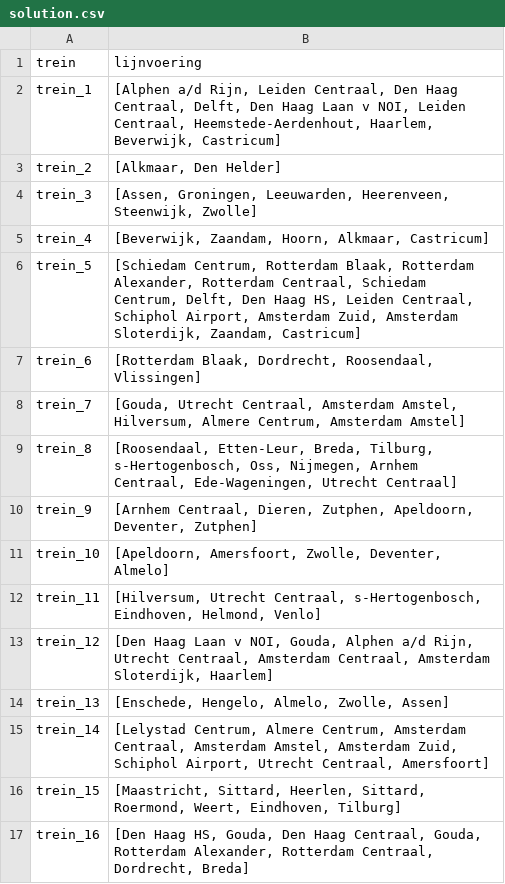
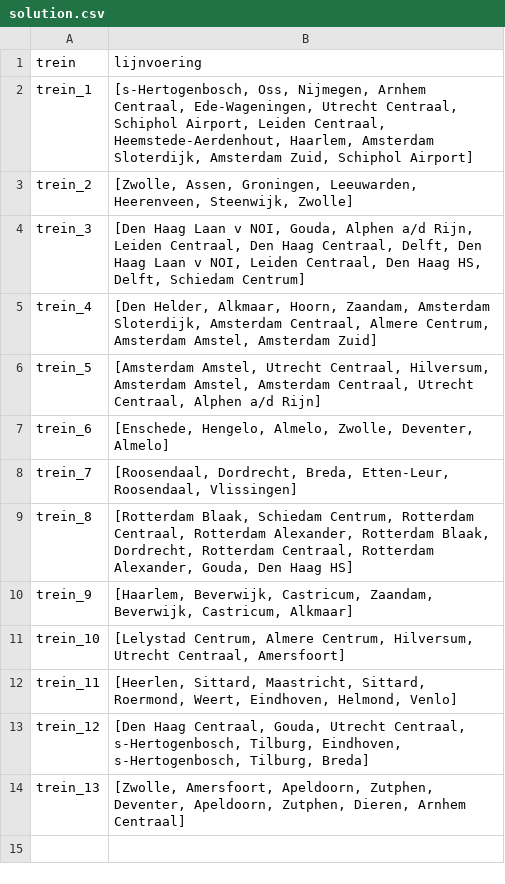
Before and after one commit to StefanvdBerg00/BetaRail, a CSV file: results/solution.csv, drawn as a sheet.

```diff
--- a/results/solution.csv
+++ b/results/solution.csv
@@ -1,17 +1,14 @@
 trein,lijnvoering
-trein_1,"[Alphen a/d Rijn, Leiden Centraal, Den Haag Centraal, Delft, Den Haag Laan v NOI, Leiden Centraal, Heemstede-Aerdenhout, Haarlem, Beverwijk, Castricum]"
-trein_2,"[Alkmaar, Den Helder]"
-trein_3,"[Assen, Groningen, Leeuwarden, Heerenveen, Steenwijk, Zwolle]"
-trein_4,"[Beverwijk, Zaandam, Hoorn, Alkmaar, Castricum]"
-trein_5,"[Schiedam Centrum, Rotterdam Blaak, Rotterdam Alexander, Rotterdam Centraal, Schiedam Centrum, Delft, Den Haag HS, Leiden Centraal, Schiphol Airport, Amsterdam Zuid, Amsterdam Sloterdijk, Zaandam, Castricum]"
-trein_6,"[Rotterdam Blaak, Dordrecht, Roosendaal, Vlissingen]"
-trein_7,"[Gouda, Utrecht Centraal, Amsterdam Amstel, Hilversum, Almere Centrum, Amsterdam Amstel]"
-trein_8,"[Roosendaal, Etten-Leur, Breda, Tilburg, s-Hertogenbosch, Oss, Nijmegen, Arnhem Centraal, Ede-Wageningen, Utrecht Centraal]"
-trein_9,"[Arnhem Centraal, Dieren, Zutphen, Apeldoorn, Deventer, Zutphen]"
-trein_10,"[Apeldoorn, Amersfoort, Zwolle, Deventer, Almelo]"
-trein_11,"[Hilversum, Utrecht Centraal, s-Hertogenbosch, Eindhoven, Helmond, Venlo]"
-trein_12,"[Den Haag Laan v NOI, Gouda, Alphen a/d Rijn, Utrecht Centraal, Amsterdam Centraal, Amsterdam Sloterdijk, Haarlem]"
-trein_13,"[Enschede, Hengelo, Almelo, Zwolle, Assen]"
-trein_14,"[Lelystad Centrum, Almere Centrum, Amsterdam Centraal, Amsterdam Amstel, Amsterdam Zuid, Schiphol Airport, Utrecht Centraal, Amersfoort]"
-trein_15,"[Maastricht, Sittard, Heerlen, Sittard, Roermond, Weert, Eindhoven, Tilburg]"
-trein_16,"[Den Haag HS, Gouda, Den Haag Centraal, Gouda, Rotterdam Alexander, Rotterdam Centraal, Dordrecht, Breda]"
+trein_1,"[s-Hertogenbosch, Oss, Nijmegen, Arnhem Centraal, Ede-Wageningen, Utrecht Centraal, Schiphol Airport, Leiden Centraal, Heemstede-Aerdenhout, Haarlem, Amsterdam Sloterdijk, Amsterdam Zuid, Schiphol Airport]"
+trein_2,"[Zwolle, Assen, Groningen, Leeuwarden, Heerenveen, Steenwijk, Zwolle]"
+trein_3,"[Den Haag Laan v NOI, Gouda, Alphen a/d Rijn, Leiden Centraal, Den Haag Centraal, Delft, Den Haag Laan v NOI, Leiden Centraal, Den Haag HS, Delft, Schiedam Centrum]"
+trein_4,"[Den Helder, Alkmaar, Hoorn, Zaandam, Amsterdam Sloterdijk, Amsterdam Centraal, Almere Centrum, Amsterdam Amstel, Amsterdam Zuid]"
+trein_5,"[Amsterdam Amstel, Utrecht Centraal, Hilversum, Amsterdam Amstel, Amsterdam Centraal, Utrecht Centraal, Alphen a/d Rijn]"
+trein_6,"[Enschede, Hengelo, Almelo, Zwolle, Deventer, Almelo]"
+trein_7,"[Roosendaal, Dordrecht, Breda, Etten-Leur, Roosendaal, Vlissingen]"
+trein_8,"[Rotterdam Blaak, Schiedam Centrum, Rotterdam Centraal, Rotterdam Alexander, Rotterdam Blaak, Dordrecht, Rotterdam Centraal, Rotterdam Alexander, Gouda, Den Haag HS]"
+trein_9,"[Haarlem, Beverwijk, Castricum, Zaandam, Beverwijk, Castricum, Alkmaar]"
+trein_10,"[Lelystad Centrum, Almere Centrum, Hilversum, Utrecht Centraal, Amersfoort]"
+trein_11,"[Heerlen, Sittard, Maastricht, Sittard, Roermond, Weert, Eindhoven, Helmond, Venlo]"
+trein_12,"[Den Haag Centraal, Gouda, Utrecht Centraal, s-Hertogenbosch, Tilburg, Eindhoven, s-Hertogenbosch, Tilburg, Breda]"
+trein_13,"[Zwolle, Amersfoort, Apeldoorn, Zutphen, Deventer, Apeldoorn, Zutphen, Dieren, Arnhem Centraal]"
```
Also changed, not shown: 3 other files.
